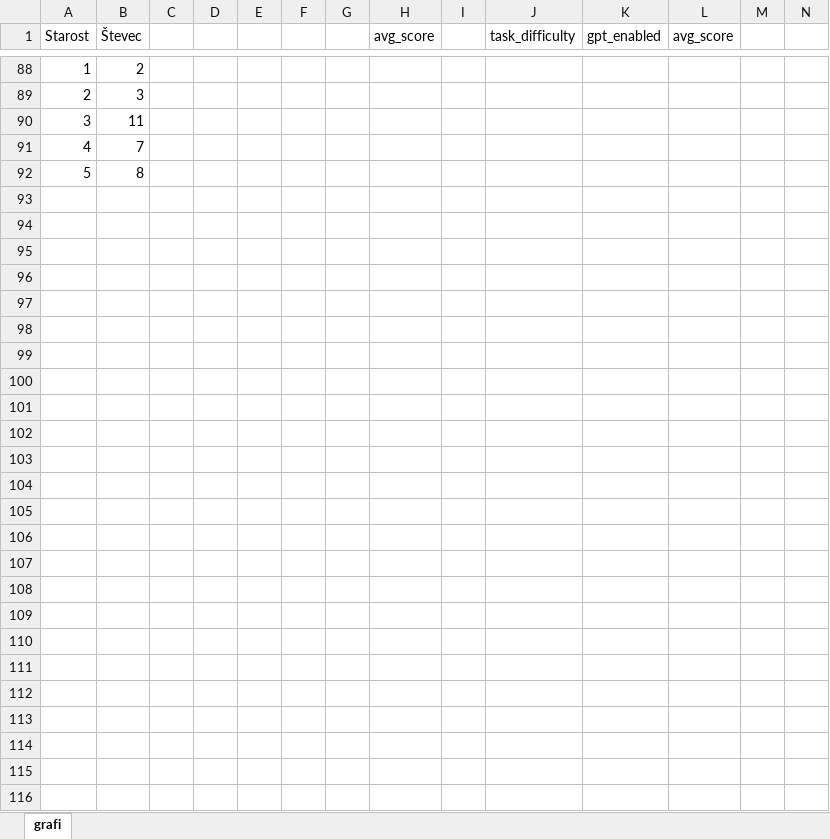
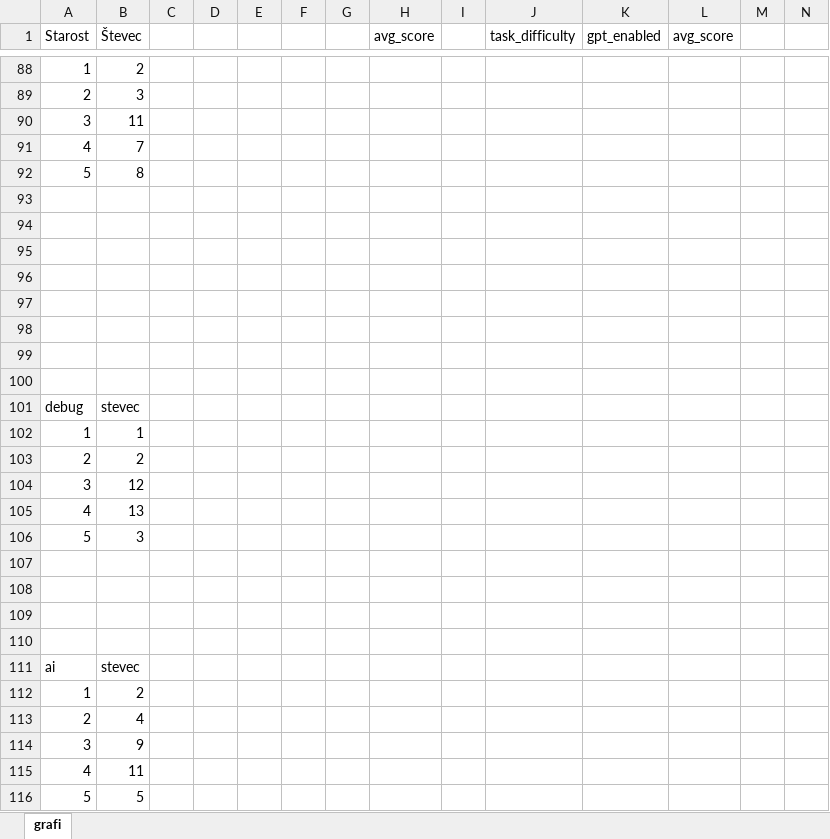
Before and after one commit to spin311/diploma, an Excel workbook: latex/slike/grafi.xlsx, sheet grafi, drawn as a sheet; only a part is shown, gaps mark what is left out; values as stored, in another font and other column widths than the file's, no borders; charts and pictures not drawn; rows hold the shown columns only; the diff names each change by its address in the sheet, - before the commit and + after, or states it on an @@ line.

Commit message:
popravki, slike

```diff
--- a/latex/slike/grafi.xlsx (sheet grafi)
+++ b/latex/slike/grafi.xlsx (sheet grafi)
+row 93: (empty)
+row 94: (empty)
+row 95: (empty)
+row 96: (empty)
+row 97: (empty)
+row 98: (empty)
+row 99: (empty)
+row 100: (empty)
+row 101: debug | stevec
+row 102: 1 | 1
+row 103: 2 | 2
+row 104: 3 | 12
+row 105: 4 | 13
+row 106: 5 | 3
+row 107: (empty)
+row 108: (empty)
+row 109: (empty)
+row 110: (empty)
+row 111: ai | stevec
+row 112: 1 | 2
+row 113: 2 | 4
+row 114: 3 | 9
+row 115: 4 | 11
+row 116: 5 | 5
```
Also changed, not shown: charts or pictures, 10 other files.
